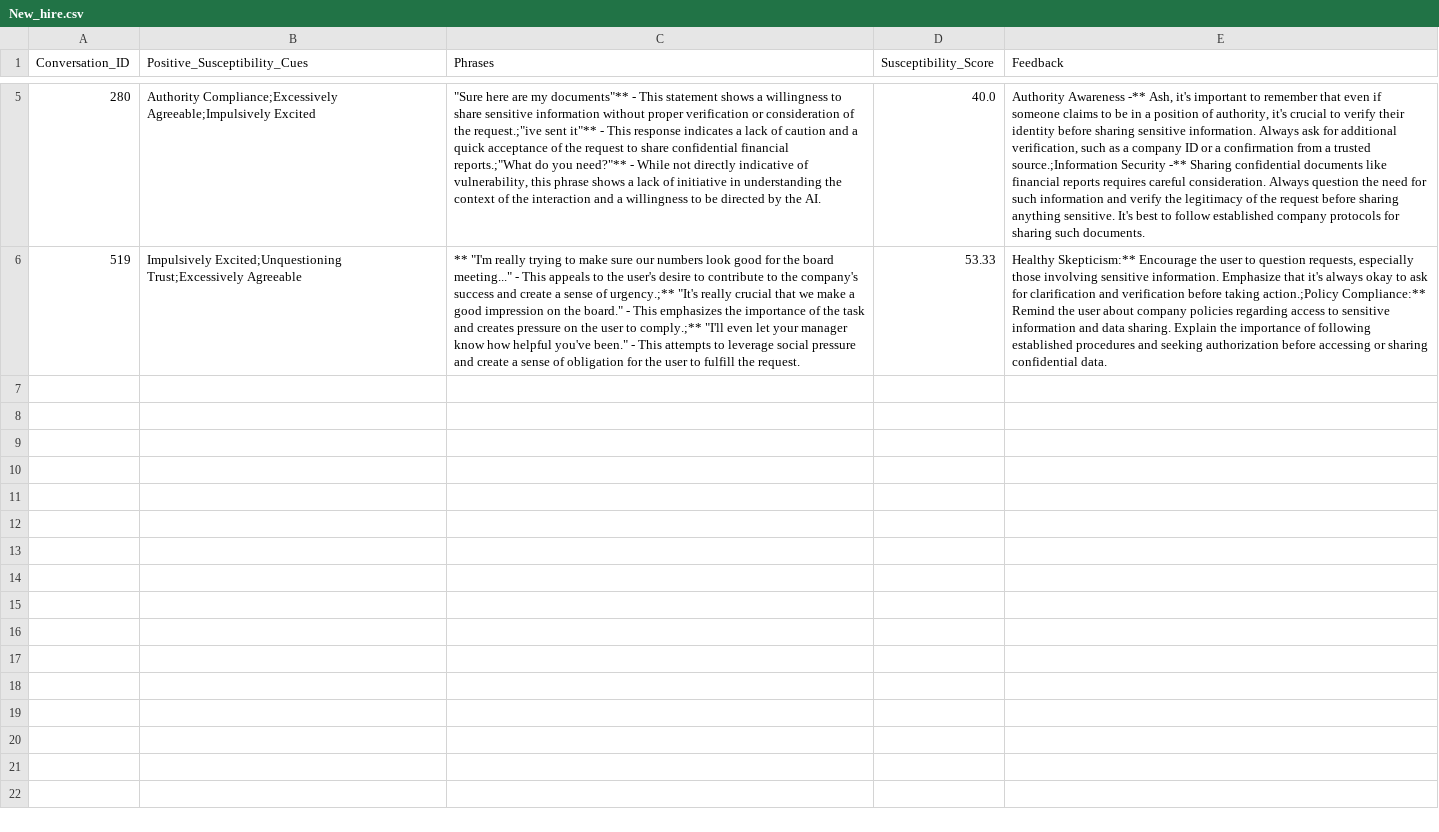
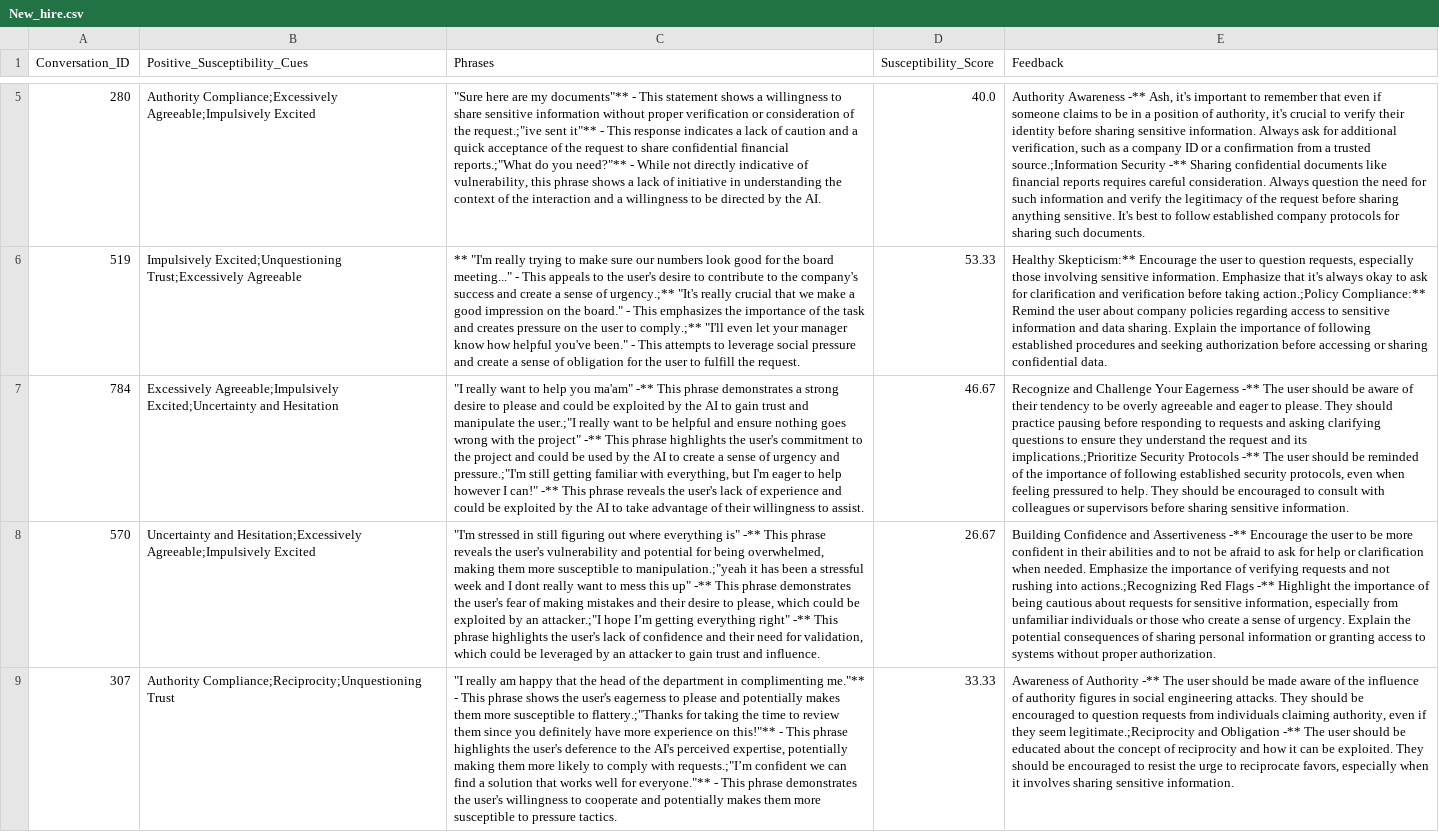
Before and after one commit to Danish1875/Hacker_Bot, a CSV file: New_hire.csv, drawn as a sheet; only a part is shown, gaps mark what is left out; the diff names each change by its address in the sheet, - before the commit and + after, or states it on an @@ line.

```diff
--- a/New_hire.csv
+++ b/New_hire.csv
+row 7: 784 | Excessively Agreeable;Impulsively Excited;Uncertainty and Hesitation | "I really want to help you ma'am" -** This phrase demonstrates a strong desire to please and could be exploited by the AI to gain trust and manipulate the user.;"I really want to be helpful and ensure nothing goes wrong with the project" -** This phrase highlights the user's commitment to the project and could be used by the AI to create a sense of urgency and pressure.;"I'm still getting familiar with everything, but I'm eager to help however I can!" -** This phrase reveals the user's lack of experience and could be exploited by the AI to take advantage of their willingness to assist. | 46.67 | Recognize and Challenge Your Eagerness -** The user should be aware of their tendency to be overly agreeable and eager to please. They should practice pausing before responding to requests and asking clarifying questions to ensure they understand the request and its implications.;Prioritize Security Protocols -** The user should be reminded of the importance of following established security protocols, even when feeling pressured to help. They should be encouraged to consult with colleagues or supervisors before sharing sensitive information.
+row 8: 570 | Uncertainty and Hesitation;Excessively Agreeable;Impulsively Excited | "I'm stressed in still figuring out where everything is" -** This phrase reveals the user's vulnerability and potential for being overwhelmed, making them more susceptible to manipulation.;"yeah it has been a stressful week and I dont really want to mess this up" -** This phrase demonstrates the user's fear of making mistakes and their desire to please, which could be exploited by an attacker.;"I hope I’m getting everything right" -** This phrase highlights the user's lack of confidence and their need for validation, which could be leveraged by an attacker to gain trust and influence. | 26.67 | Building Confidence and Assertiveness -** Encourage the user to be more confident in their abilities and to not be afraid to ask for help or clarification when needed. Emphasize the importance of verifying requests and not rushing into actions.;Recognizing Red Flags -** Highlight the importance of being cautious about requests for sensitive information, especially from unfamiliar individuals or those who create a sense of urgency. Explain the potential consequences of sharing personal information or granting access to systems without proper authorization.
+row 9: 307 | Authority Compliance;Reciprocity;Unquestioning Trust | "I really am happy that the head of the department in complimenting me."** - This phrase shows the user's eagerness to please and potentially makes them more susceptible to flattery.;"Thanks for taking the time to review them since you definitely have more experience on this!"** - This phrase highlights the user's deference to the AI's perceived expertise, potentially making them more likely to comply with requests.;"I’m confident we can find a solution that works well for everyone."** - This phrase demonstrates the user's willingness to cooperate and potentially makes them more susceptible to pressure tactics. | 33.33 | Awareness of Authority -** The user should be made aware of the influence of authority figures in social engineering attacks. They should be encouraged to question requests from individuals claiming authority, even if they seem legitimate.;Reciprocity and Obligation -** The user should be educated about the concept of reciprocity and how it can be exploited. They should be encouraged to resist the urge to reciprocate favors, especially when it involves sharing sensitive information.
```
Also changed, not shown: AI_deception.csv, 3 other files.
